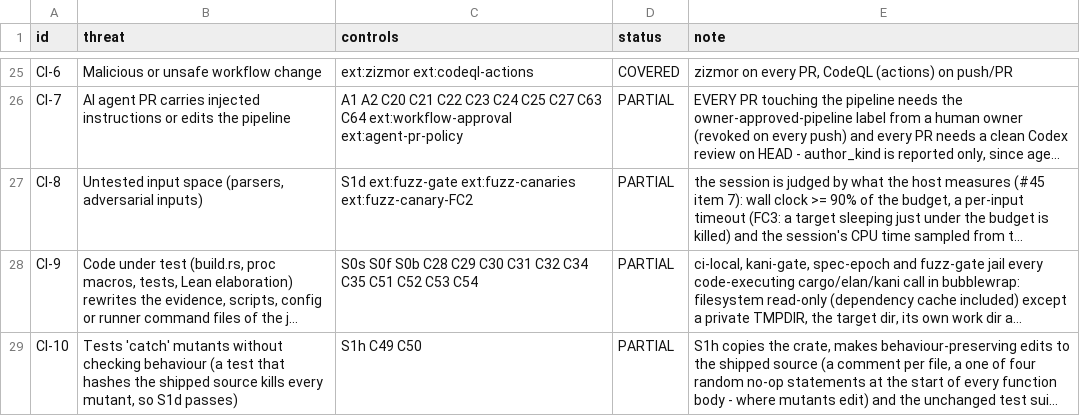
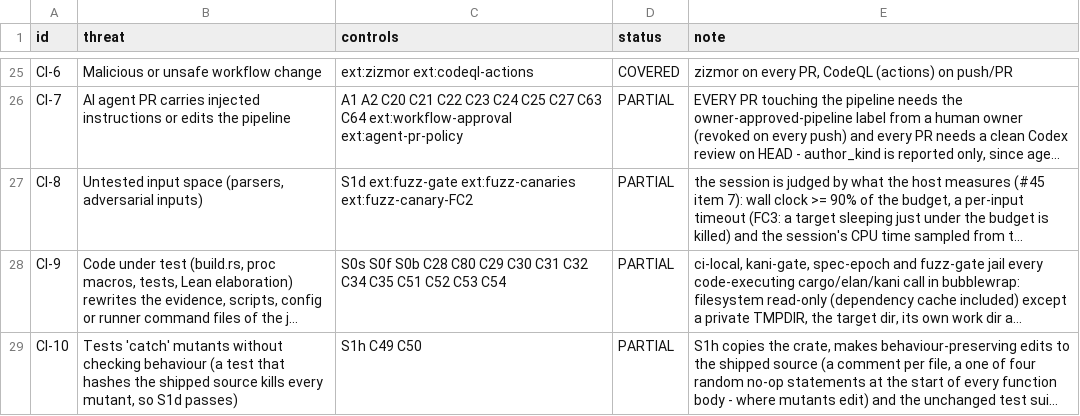
Before and after one commit to Demiurg-AU/rust-cicd-core, a TSV file: threat-model.tsv, drawn as a sheet; only a part is shown, gaps mark what is left out; long unchanged cells end in …; the diff names each change by its address in the sheet, - before the commit and + after, or states it on an @@ line.

```diff
--- a/threat-model.tsv
+++ b/threat-model.tsv
-C28 (controls): …S0b C28 C29 C30…
+C28 (controls): …S0b C28 C80 C29 C30…
```
Also changed, not shown: 1 other file.
